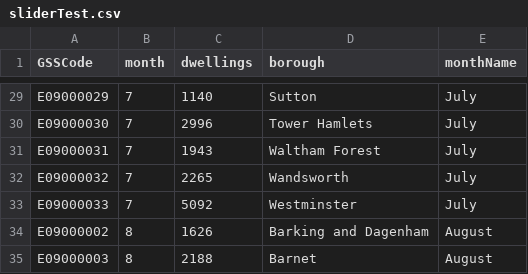
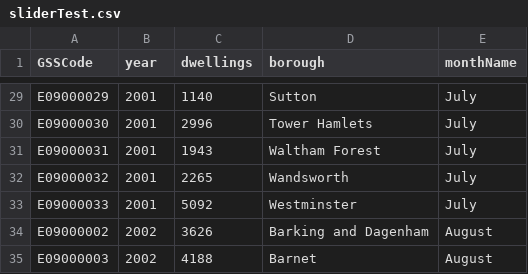
Before and after one commit to Didz12/datavis, a CSV file: sliderTest.csv, drawn as a sheet; only a part is shown, gaps mark what is left out; the diff covers the shown part only; the diff names each change by its address in the sheet, - before the commit and + after, or states it on an @@ line.

```diff
--- a/sliderTest.csv
+++ b/sliderTest.csv
-B1: month
+B1: year
-B29:B33 (year): 7
+B29:B33 (year): 2001
-B34:B35 (year): 8
+B34:B35 (year): 2002
-C34 (dwellings): 1626
+C34 (dwellings): 3626
-C35 (dwellings): 2188
+C35 (dwellings): 4188
```
Also changed, not shown: 27 edited cells elsewhere in this file.
